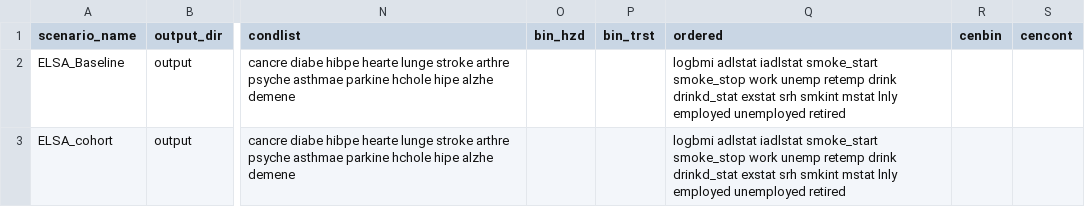
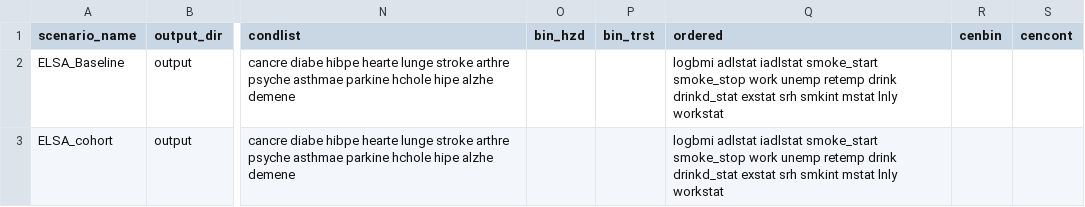
Before and after one commit to ld-archer/E_FEM, a CSV file: ELSA_baseline.csv, drawn as a sheet; only a part is shown, gaps mark what is left out; the diff names each change by its address in the sheet, - before the commit and + after, or states it on an @@ line.

Commit message:
Now estimating transitions on workstat variable and doing accouting for indicator variables. T-tests look good already (only unemployed not good and values in wave 8 are miniscule so difficult)

```diff
--- a/ELSA_baseline.csv
+++ b/ELSA_baseline.csv
-Q2:Q3 (ordered): …mstat lnly employed unemployed retired
+Q2:Q3 (ordered): …mstat lnly workstat
```
Also changed, not shown: ELSA_cross-validation1.csv, ELSA_cross-validation2.csv, 8 other files.
